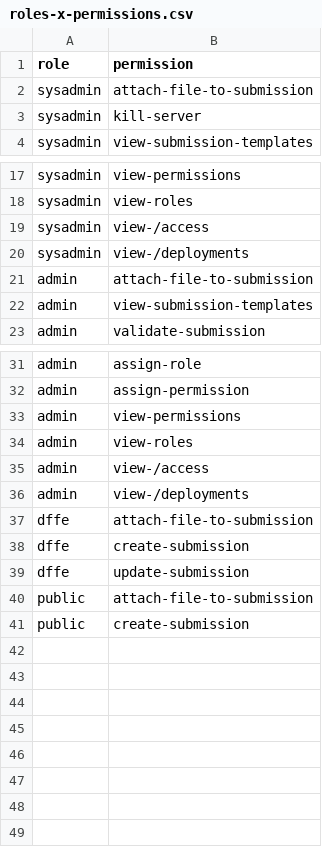
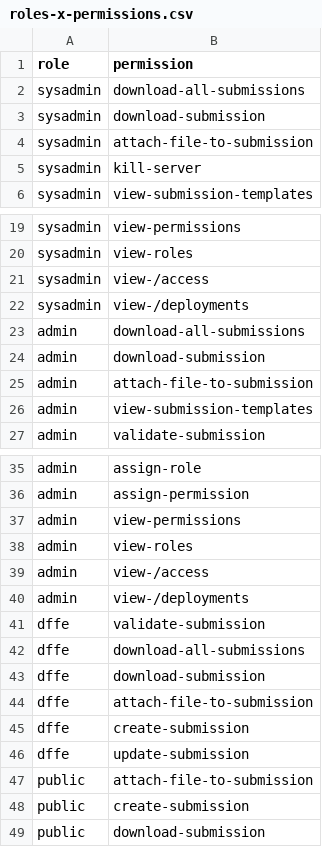
Before and after one commit to SAEON/national-climate-change-response-database, a CSV file: src/api/src/graphql/resolvers/mutations/seed-database/user-model/auth-config/roles-x-permissions.csv, drawn as a sheet; only a part is shown, gaps mark what is left out.

Commit message:
Started implementing the download project functionality

```diff
--- a/src/api/src/graphql/resolvers/mutations/seed-database/user-model/auth-config/roles-x-permissions.csv
+++ b/src/api/src/graphql/resolvers/mutations/seed-database/user-model/auth-config/roles-x-permissions.csv
@@ -1,2 +1,4 @@
 role,permission
+sysadmin,download-all-submissions
+sysadmin,download-submission
 sysadmin,attach-file-to-submission
@@ -20,2 +22,4 @@ sysadmin,view-/access
 sysadmin,view-/deployments
+admin,download-all-submissions
+admin,download-submission
 admin,attach-file-to-submission
@@ -36,2 +40,5 @@ admin,view-/access
 admin,view-/deployments
+dffe,validate-submission
+dffe,download-all-submissions
+dffe,download-submission
 dffe,attach-file-to-submission
@@ -41 +48,2 @@ public,attach-file-to-submission
 public,create-submission
+public,download-submission
```
Also changed, not shown: src/api/src/graphql/resolvers/mutations/seed-database/user-model/auth-config/permissions.csv, 10 other files.
